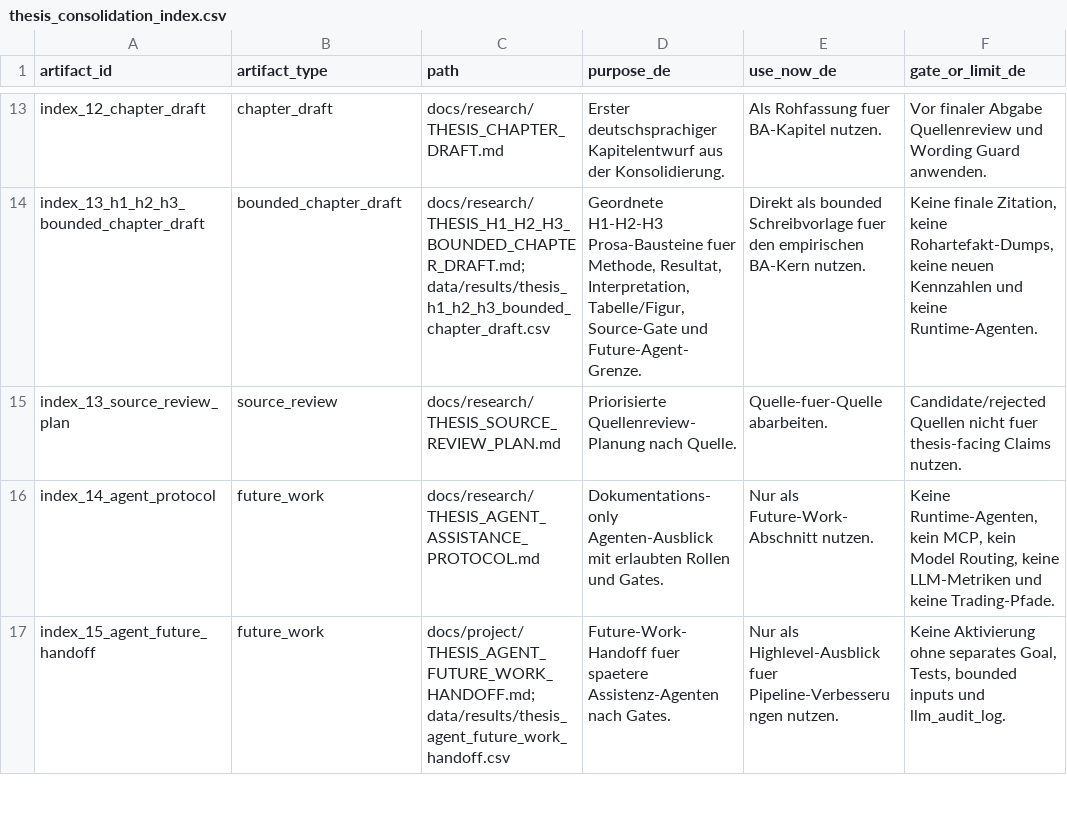
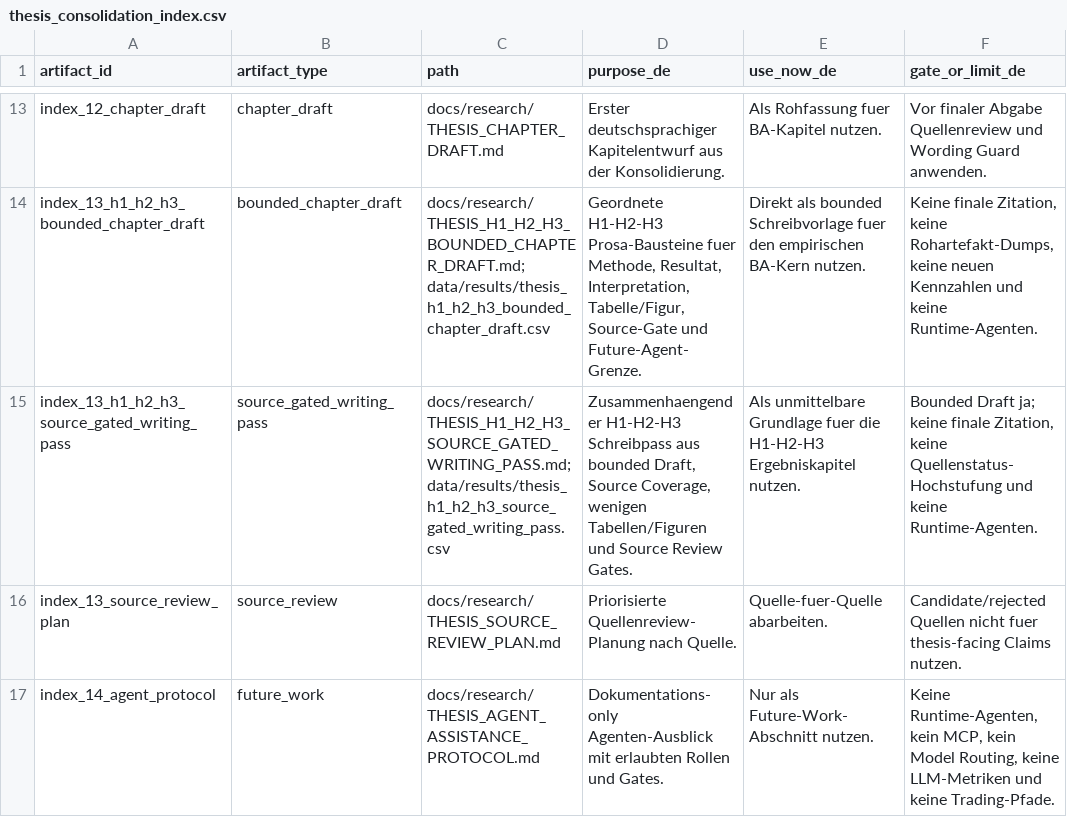
Before and after one commit to Pablozh123/multi-agent-orchestration-informational-efficiency, a CSV file: data/results/thesis_consolidation_index.csv, drawn as a sheet; only a part is shown, gaps mark what is left out; the shorter side is filled out with more unchanged rows; the diff names each change by its address in the sheet, - before the commit and + after, or states it on an @@ line.

Commit message:
docs: start h1 h2 h3 source-gated writing pass

```diff
--- a/data/results/thesis_consolidation_index.csv
+++ b/data/results/thesis_consolidation_index.csv
+row 15: index_13_h1_h2_h3_source_gated_writing_pass | source_gated_writing_pass | docs/research/THESIS_H1_H2_H3_SOURCE_GATED_WRITING_PASS.md; data/results/thesis_h1_h2_h3_source_gated_writing_pass.csv | Zusammenhaengender H1-H2-H3 Schreibpass aus bounded Draft, Source Coverage, wenigen Tabellen/Figuren und Source Review Gates. | Als unmittelbare Grundlage fuer die H1-H2-H3 Ergebniskapitel nutzen. | Bounded Draft ja; keine finale Zitation, keine Quellenstatus-Hochstufung und keine Runtime-Agenten.
```
Also changed, not shown: data/results/thesis_goal_completion_audit.csv, 14 other files.
